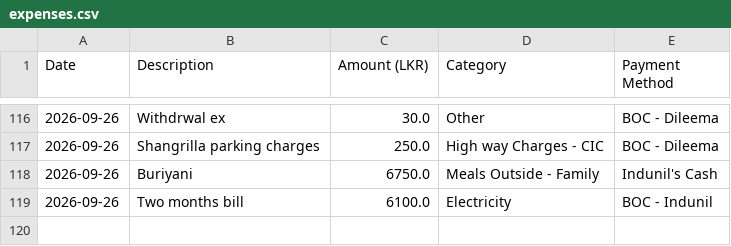
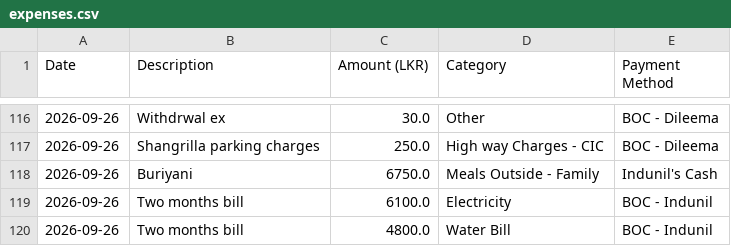
Before and after one commit to idulakpr/family-finance-tracker, a CSV file: data/expenses.csv, drawn as a sheet; only a part is shown, gaps mark what is left out; the diff names each change by its address in the sheet, - before the commit and + after, or states it on an @@ line.

Commit message:
Add new expense

```diff
--- a/data/expenses.csv
+++ b/data/expenses.csv
+row 120: 2026-09-26 | Two months bill | 4800.0 | Water Bill | BOC - Indunil
```
